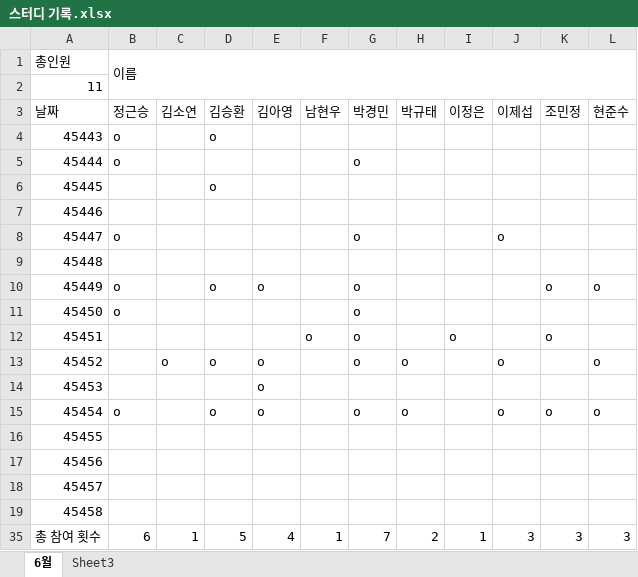
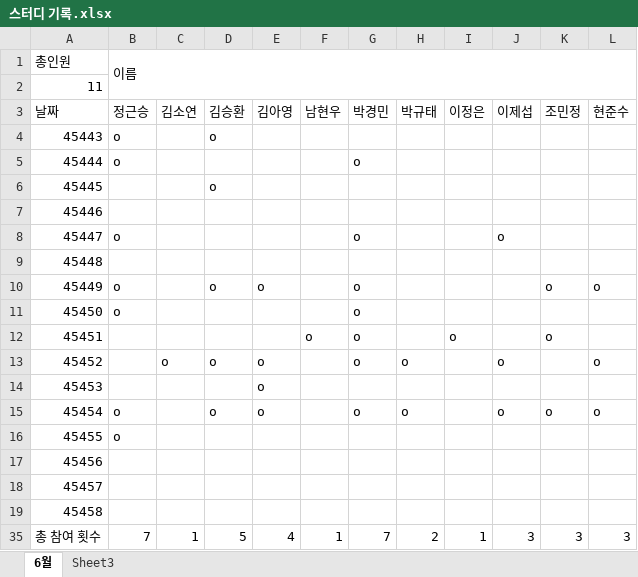
Before and after one commit to JungGeunSeung/Education, an Excel workbook: 스터디 기록.xlsx, sheet 6월, drawn as a sheet; values as stored, in another font and other column widths than the file's, no borders; the diff names each change by its address in the sheet, - before the commit and + after, or states it on an @@ line.

```diff
--- a/스터디 기록.xlsx (sheet 6월)
+++ b/스터디 기록.xlsx (sheet 6월)
-B16 (정근승): (empty)
+B16 (정근승): o
-B35 (정근승): 6
+B35 (정근승): 7
```
Also changed, not shown: 1 other file.
